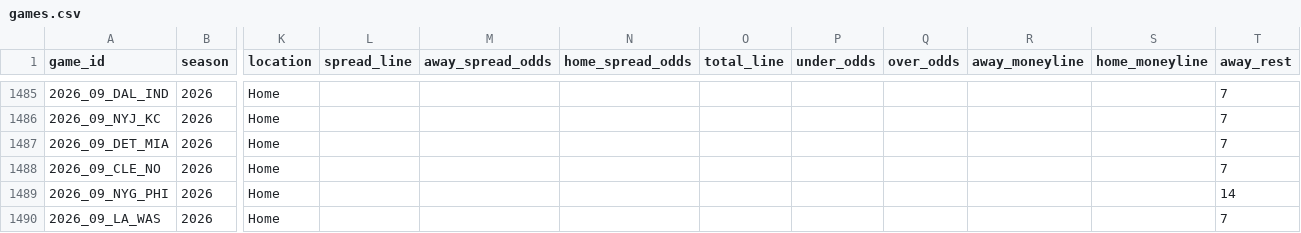
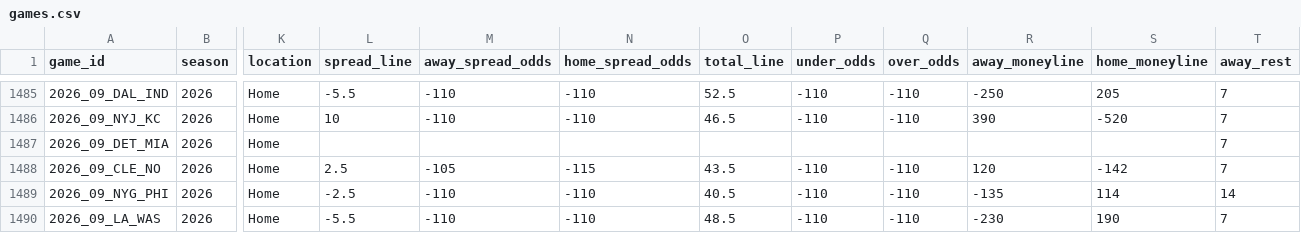
Before and after one commit to GeddyLifeson/nfl-dashboard, a CSV file: data/games.csv, drawn as a sheet; only a part is shown, gaps mark what is left out; the diff covers the shown part only; the diff names each change by its address in the sheet, - before the commit and + after, or states it on an @@ line.

```diff
--- a/data/games.csv
+++ b/data/games.csv
-L1485 (spread_line): (empty)
+L1485 (spread_line): -5.5
-M1485:M1486 (away_spread_odds): (empty)
+M1485:M1486 (away_spread_odds): -110
-N1485:N1486 (home_spread_odds): (empty)
+N1485:N1486 (home_spread_odds): -110
-O1485 (total_line): (empty)
+O1485 (total_line): 52.5
-P1485:P1486 (under_odds): (empty)
+P1485:P1486 (under_odds): -110
-Q1485:Q1486 (over_odds): (empty)
+Q1485:Q1486 (over_odds): -110
-R1485 (away_moneyline): (empty)
+R1485 (away_moneyline): -250
-S1485 (home_moneyline): (empty)
+S1485 (home_moneyline): 205
-L1486 (spread_line): (empty)
+L1486 (spread_line): 10
-O1486 (total_line): (empty)
+O1486 (total_line): 46.5
-R1486 (away_moneyline): (empty)
+R1486 (away_moneyline): 390
-S1486 (home_moneyline): (empty)
+S1486 (home_moneyline): -520
-L1488 (spread_line): (empty)
+L1488 (spread_line): 2.5
-M1488 (away_spread_odds): (empty)
+M1488 (away_spread_odds): -105
-N1488 (home_spread_odds): (empty)
+N1488 (home_spread_odds): -115
-O1488 (total_line): (empty)
+O1488 (total_line): 43.5
-P1488:P1490 (under_odds): (empty)
+P1488:P1490 (under_odds): -110
-Q1488:Q1490 (over_odds): (empty)
+Q1488:Q1490 (over_odds): -110
-R1488 (away_moneyline): (empty)
+R1488 (away_moneyline): 120
-S1488 (home_moneyline): (empty)
+S1488 (home_moneyline): -142
-L1489 (spread_line): (empty)
+L1489 (spread_line): -2.5
-M1489:M1490 (away_spread_odds): (empty)
+M1489:M1490 (away_spread_odds): -110
-N1489:N1490 (home_spread_odds): (empty)
+N1489:N1490 (home_spread_odds): -110
-O1489 (total_line): (empty)
+O1489 (total_line): 40.5
-R1489 (away_moneyline): (empty)
+R1489 (away_moneyline): -135
-S1489 (home_moneyline): (empty)
+S1489 (home_moneyline): 114
-L1490 (spread_line): (empty)
+L1490 (spread_line): -5.5
-O1490 (total_line): (empty)
+O1490 (total_line): 48.5
-R1490 (away_moneyline): (empty)
+R1490 (away_moneyline): -230
-S1490 (home_moneyline): (empty)
+S1490 (home_moneyline): 190
```
Also changed, not shown: 82 edited cells elsewhere in this file, 5 other files.
